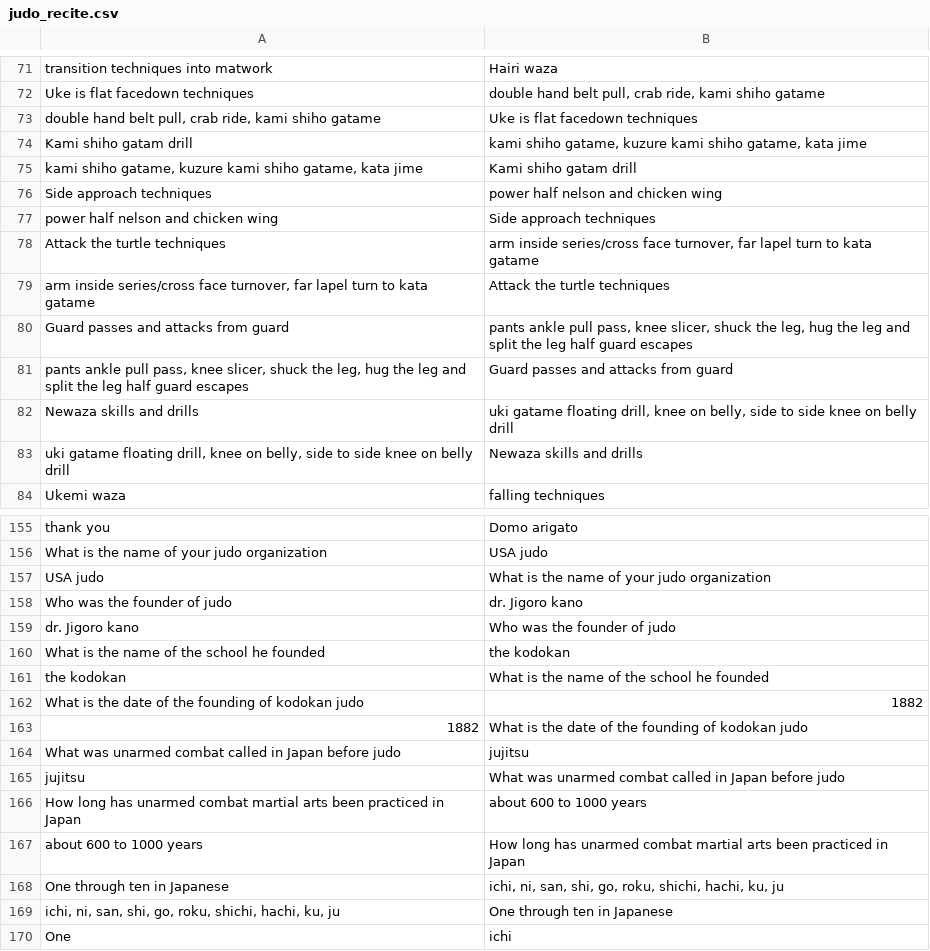
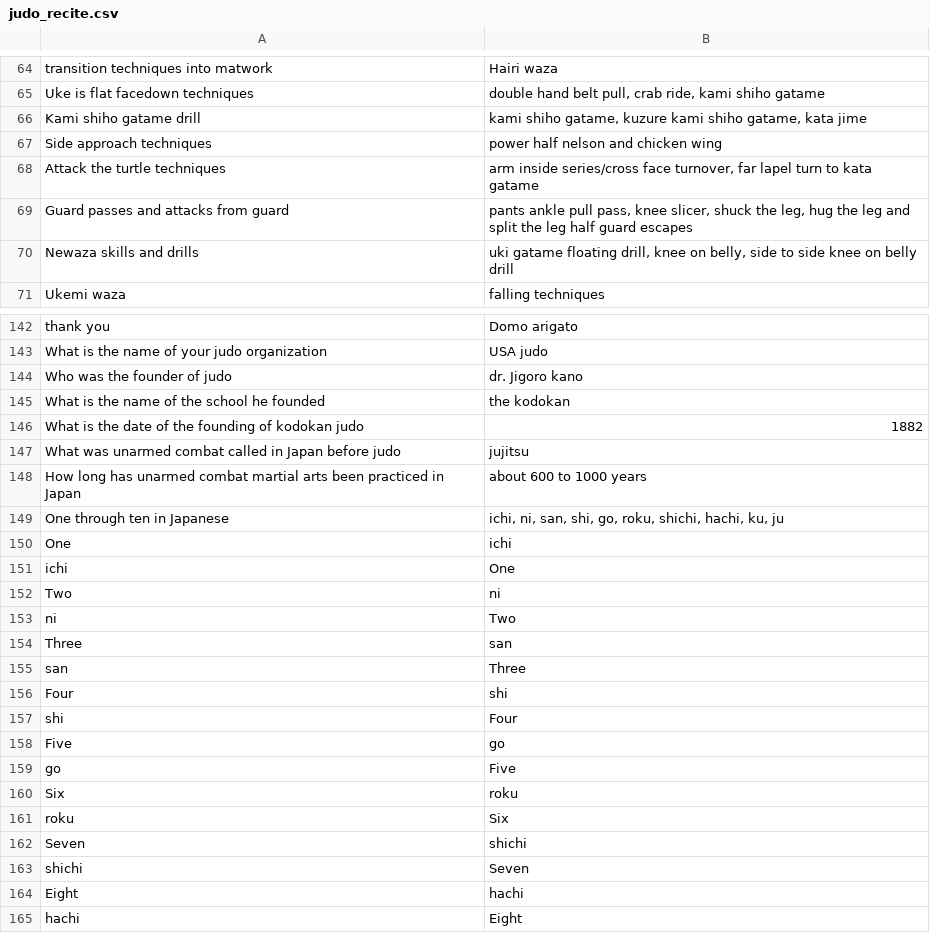
Before and after one commit to grayboywilliams/judo-flashcards, a CSV file: study/judo_recite.csv, drawn as a sheet; only a part is shown, gaps mark what is left out; the shorter side is filled out with more unchanged rows; the diff covers the shown part only.

```diff
--- a/study/judo_recite.csv
+++ b/study/judo_recite.csv
@@ -72,13 +65,7 @@ transition techniques into matwork,Hairi waza
 Uke is flat facedown techniques,"double hand belt pull, crab ride, kami shiho gatame"
-"double hand belt pull, crab ride, kami shiho gatame",Uke is flat facedown techniques
-Kami shiho gatam drill,"kami shiho gatame, kuzure kami shiho gatame, kata jime"
-"kami shiho gatame, kuzure kami shiho gatame, kata jime",Kami shiho gatam drill
+Kami shiho gatame drill,"kami shiho gatame, kuzure kami shiho gatame, kata jime"
 Side approach techniques,power half nelson and chicken wing
-power half nelson and chicken wing,Side approach techniques
 Attack the turtle techniques,"arm inside series/cross face turnover, far lapel turn to kata gatame"
-"arm inside series/cross face turnover, far lapel turn to kata gatame",Attack the turtle techniques
 Guard passes and attacks from guard,"pants ankle pull pass, knee slicer, shuck the leg, hug the leg and split the leg half guard escapes"
-"pants ankle pull pass, knee slicer, shuck the leg, hug the leg and split the leg half guard escapes",Guard passes and attacks from guard
 Newaza skills and drills,"uki gatame floating drill, knee on belly, side to side knee on belly drill"
-"uki gatame floating drill, knee on belly, side to side knee on belly drill",Newaza skills and drills
 Ukemi waza,falling techniques
@@ -156,15 +143,8 @@ thank you,Domo arigato
 What is the name of your judo organization,USA judo
-USA judo,What is the name of your judo organization
 Who was the founder of judo,dr. Jigoro kano
-dr. Jigoro kano,Who was the founder of judo
 What is the name of the school he founded,the kodokan
-the kodokan,What is the name of the school he founded
 What is the date of the founding of kodokan judo,1882
-1882,What is the date of the founding of kodokan judo
 What was unarmed combat called in Japan before judo,jujitsu
-jujitsu,What was unarmed combat called in Japan before judo
 How long has unarmed combat martial arts been practiced in Japan,about 600 to 1000 years
-about 600 to 1000 years,How long has unarmed combat martial arts been practiced in Japan
 One through ten in Japanese,"ichi, ni, san, shi, go, roku, shichi, hachi, ku, ju"
-"ichi, ni, san, shi, go, roku, shichi, hachi, ku, ju",One through ten in Japanese
 One,ichi
```
Also changed, not shown: 2 added rows and 10 removed rows elsewhere in this file, 1 other file.
